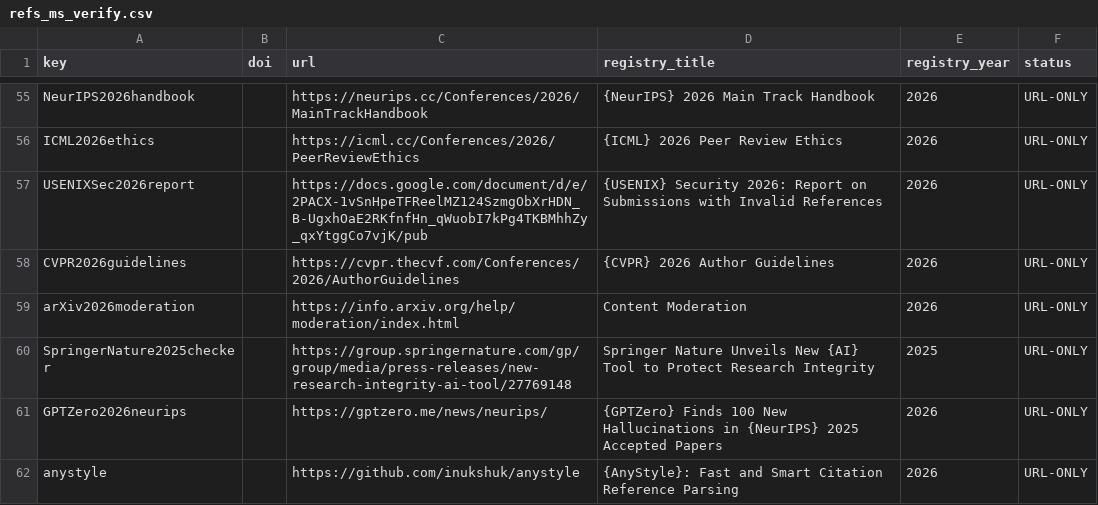
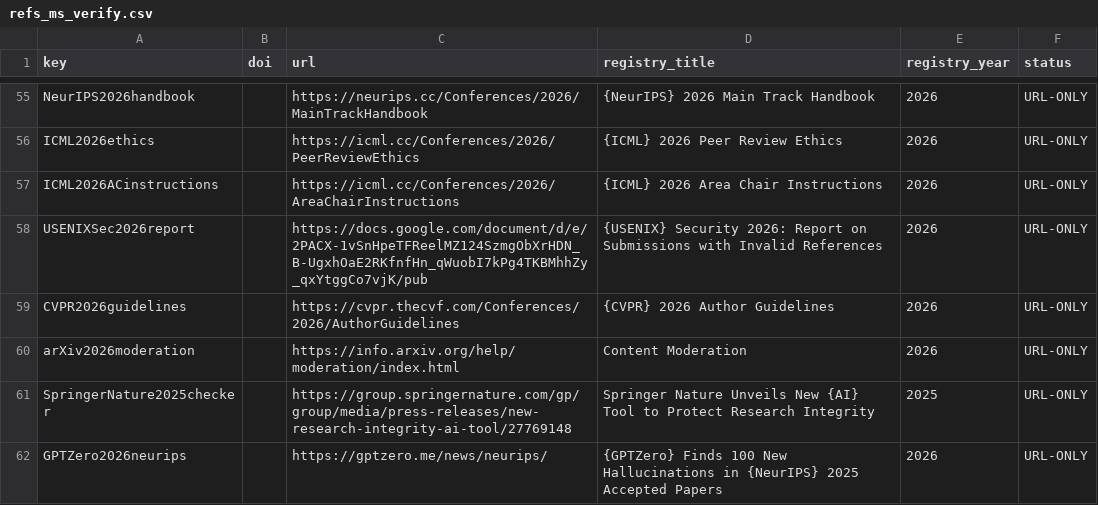
Before and after one commit to lamquocdat01/refscreen-arxiv-cs, a CSV file: results/refs_ms_verify.csv, drawn as a sheet; only a part is shown, gaps mark what is left out; the shorter side is filled out with more unchanged rows; the diff names each change by its address in the sheet, - before the commit and + after, or states it on an @@ line.

```diff
--- a/results/refs_ms_verify.csv
+++ b/results/refs_ms_verify.csv
+row 57: ICML2026ACinstructions |  | https://icml.cc/Conferences/2026/AreaChairInstructions | {ICML} 2026 Area Chair Instructions | 2026 | URL-ONLY
```
Also changed, not shown: results/p2_policy_survey.csv, results/p2_theory_final.csv, 30 other files.
